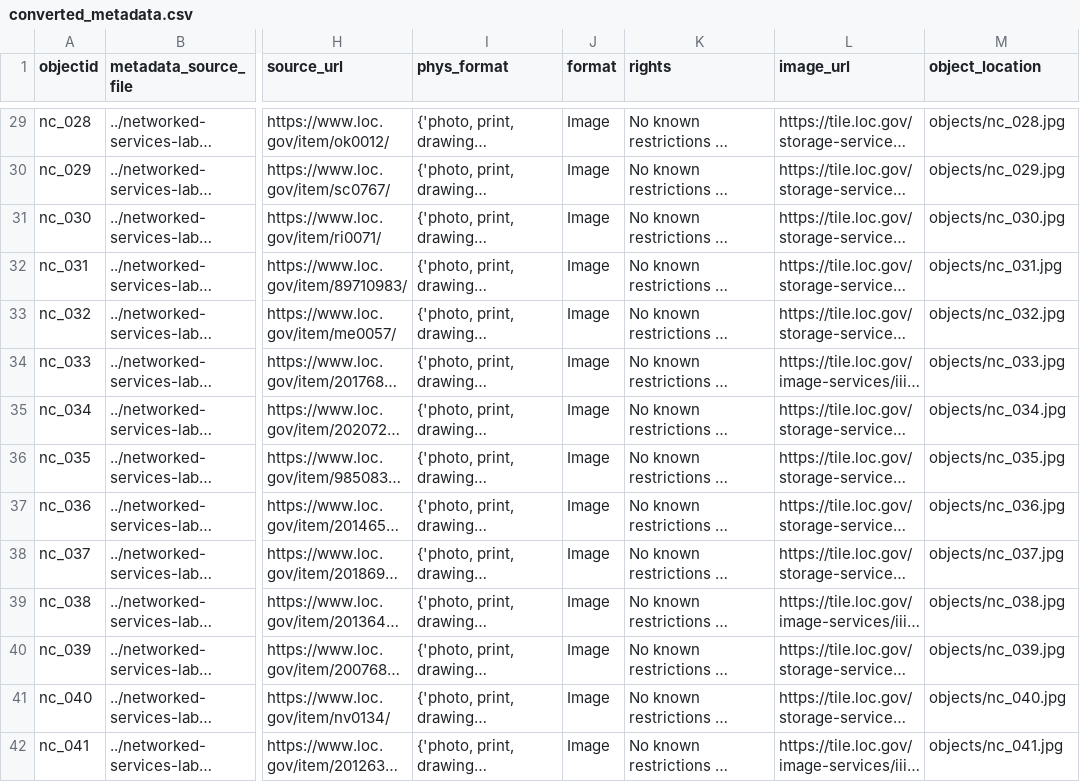
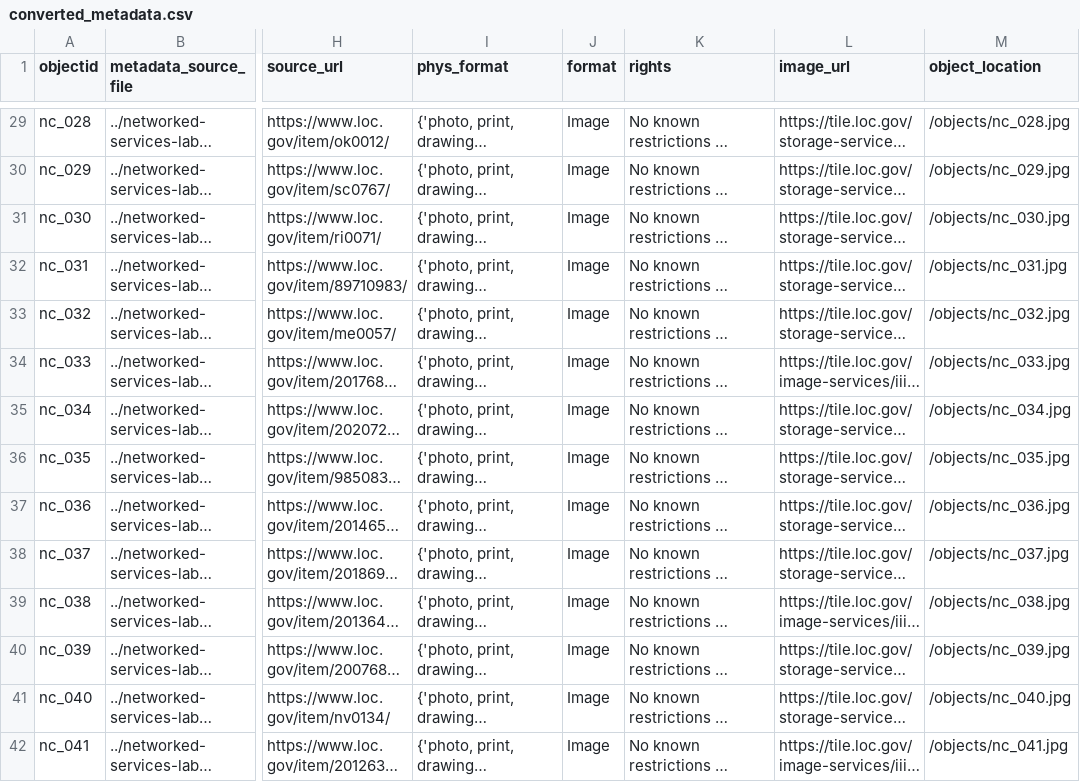
Before and after one commit to morskyjezek/cb-test-turbo-octo-sniffle, a CSV file: _data/converted_metadata.csv, drawn as a sheet; only a part is shown, gaps mark what is left out; long unchanged cells end in …; the diff covers the shown part only; the diff names each change by its address in the sheet, - before the commit and + after, or states it on an @@ line.

Commit message:
correct obj location path

```diff
--- a/_data/converted_metadata.csv
+++ b/_data/converted_metadata.csv
-M29 (object_location): objects/nc_028.jpg
+M29 (object_location): /objects/nc_028.jpg
-M30 (object_location): objects/nc_029.jpg
+M30 (object_location): /objects/nc_029.jpg
-M31 (object_location): objects/nc_030.jpg
+M31 (object_location): /objects/nc_030.jpg
-M32 (object_location): objects/nc_031.jpg
+M32 (object_location): /objects/nc_031.jpg
-M33 (object_location): objects/nc_032.jpg
+M33 (object_location): /objects/nc_032.jpg
-M34 (object_location): objects/nc_033.jpg
+M34 (object_location): /objects/nc_033.jpg
-M35 (object_location): objects/nc_034.jpg
+M35 (object_location): /objects/nc_034.jpg
-M36 (object_location): objects/nc_035.jpg
+M36 (object_location): /objects/nc_035.jpg
-M37 (object_location): objects/nc_036.jpg
+M37 (object_location): /objects/nc_036.jpg
-M38 (object_location): objects/nc_037.jpg
+M38 (object_location): /objects/nc_037.jpg
-M39 (object_location): objects/nc_038.jpg
+M39 (object_location): /objects/nc_038.jpg
-M40 (object_location): objects/nc_039.jpg
+M40 (object_location): /objects/nc_039.jpg
-M41 (object_location): objects/nc_040.jpg
+M41 (object_location): /objects/nc_040.jpg
-M42 (object_location): objects/nc_041.jpg
+M42 (object_location): /objects/nc_041.jpg
```
Also changed, not shown: 45 edited cells elsewhere in this file.
